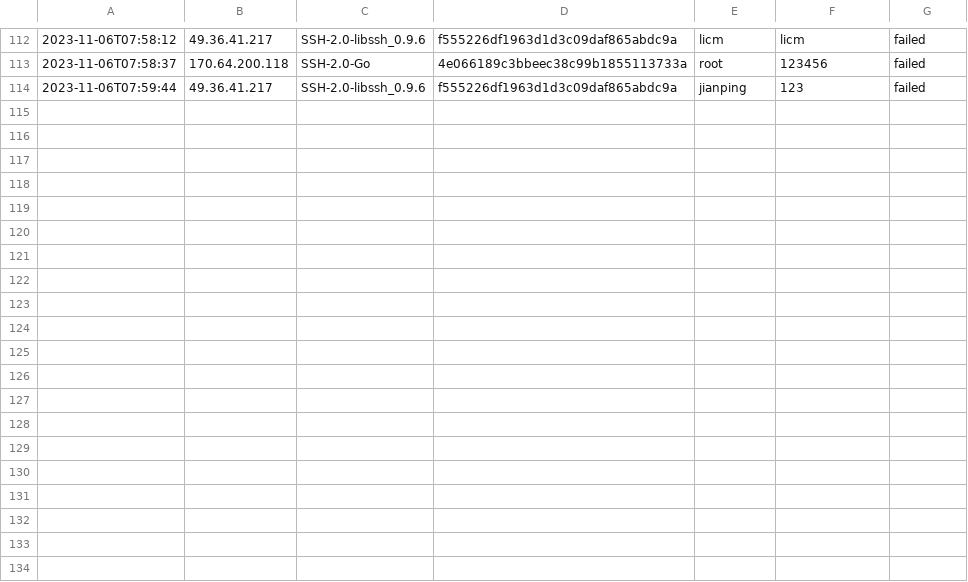
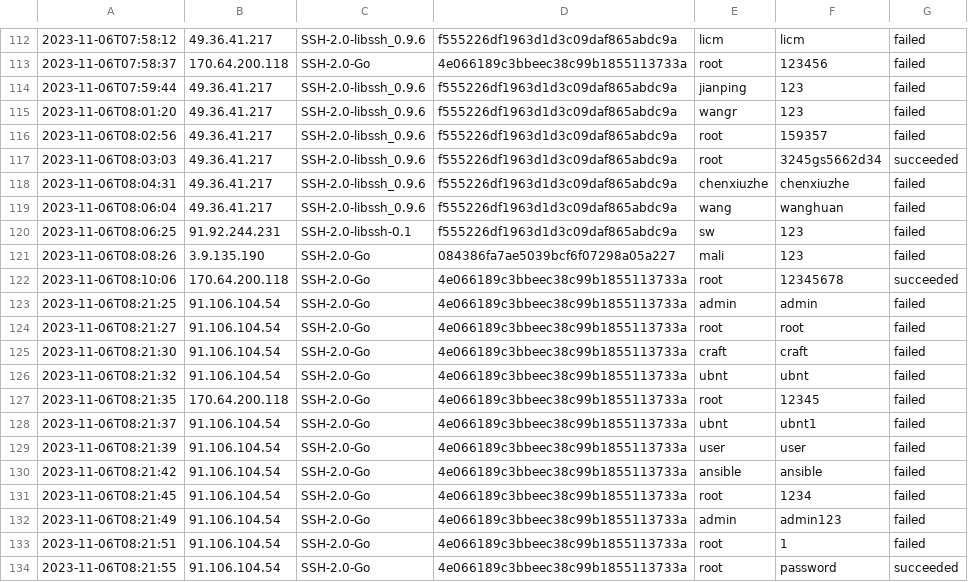
Before and after one commit to cylaris/sshtrap, a CSV file: honeypot/ssh/iocs-14d.csv, drawn as a sheet; only a part is shown, gaps mark what is left out.

Commit message:
Update Honeypot IOC files

```diff
--- a/honeypot/ssh/iocs-14d.csv
+++ b/honeypot/ssh/iocs-14d.csv
@@ -114 +114,21 @@
 2023-11-06T07:59:44,49.36.41.217,SSH-2.0-libssh_0.9.6,f555226df1963d1d3c09daf865abdc9a,jianping,123,failed
+2023-11-06T08:01:20,49.36.41.217,SSH-2.0-libssh_0.9.6,f555226df1963d1d3c09daf865abdc9a,wangr,123,failed
+2023-11-06T08:02:56,49.36.41.217,SSH-2.0-libssh_0.9.6,f555226df1963d1d3c09daf865abdc9a,root,159357,failed
+2023-11-06T08:03:03,49.36.41.217,SSH-2.0-libssh_0.9.6,f555226df1963d1d3c09daf865abdc9a,root,3245gs5662d34,succeeded
+2023-11-06T08:04:31,49.36.41.217,SSH-2.0-libssh_0.9.6,f555226df1963d1d3c09daf865abdc9a,chenxiuzhe,chenxiuzhe,failed
+2023-11-06T08:06:04,49.36.41.217,SSH-2.0-libssh_0.9.6,f555226df1963d1d3c09daf865abdc9a,wang,wanghuan,failed
+2023-11-06T08:06:25,91.92.244.231,SSH-2.0-libssh-0.1,f555226df1963d1d3c09daf865abdc9a,sw,123,failed
+2023-11-06T08:08:26,3.9.135.190,SSH-2.0-Go,084386fa7ae5039bcf6f07298a05a227,mali,123,failed
+2023-11-06T08:10:06,170.64.200.118,SSH-2.0-Go,4e066189c3bbeec38c99b1855113733a,root,12345678,succeeded
+2023-11-06T08:21:25,91.106.104.54,SSH-2.0-Go,4e066189c3bbeec38c99b1855113733a,admin,admin,failed
+2023-11-06T08:21:27,91.106.104.54,SSH-2.0-Go,4e066189c3bbeec38c99b1855113733a,root,root,failed
+2023-11-06T08:21:30,91.106.104.54,SSH-2.0-Go,4e066189c3bbeec38c99b1855113733a,craft,craft,failed
+2023-11-06T08:21:32,91.106.104.54,SSH-2.0-Go,4e066189c3bbeec38c99b1855113733a,ubnt,ubnt,failed
+2023-11-06T08:21:35,170.64.200.118,SSH-2.0-Go,4e066189c3bbeec38c99b1855113733a,root,12345,failed
+2023-11-06T08:21:37,91.106.104.54,SSH-2.0-Go,4e066189c3bbeec38c99b1855113733a,ubnt,ubnt1,failed
+2023-11-06T08:21:39,91.106.104.54,SSH-2.0-Go,4e066189c3bbeec38c99b1855113733a,user,user,failed
+2023-11-06T08:21:42,91.106.104.54,SSH-2.0-Go,4e066189c3bbeec38c99b1855113733a,ansible,ansible,failed
+2023-11-06T08:21:45,91.106.104.54,SSH-2.0-Go,4e066189c3bbeec38c99b1855113733a,root,1234,failed
+2023-11-06T08:21:49,91.106.104.54,SSH-2.0-Go,4e066189c3bbeec38c99b1855113733a,admin,admin123,failed
+2023-11-06T08:21:51,91.106.104.54,SSH-2.0-Go,4e066189c3bbeec38c99b1855113733a,root,1,failed
+2023-11-06T08:21:55,91.106.104.54,SSH-2.0-Go,4e066189c3bbeec38c99b1855113733a,root,password,succeeded
```
Also changed, not shown: honeypot/ssh/iocs-30d.csv.
